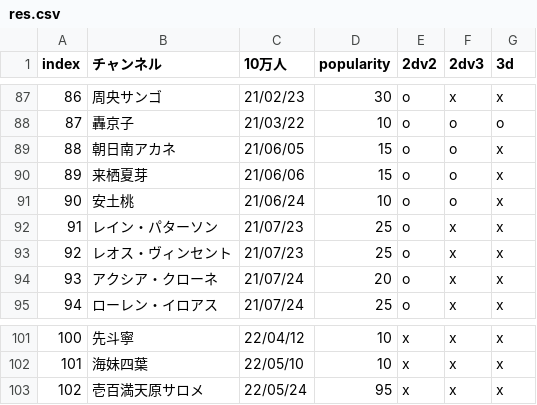
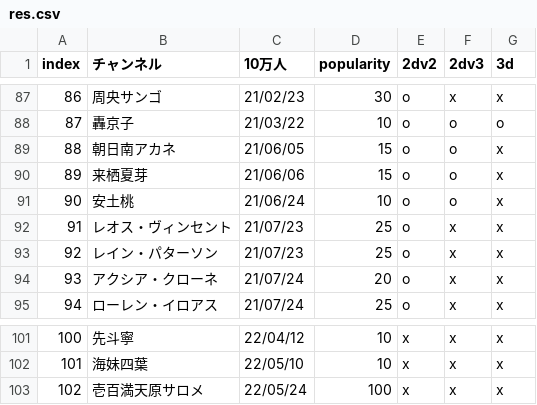
Before and after one commit to eggplants/niji-100k, a CSV file: res.csv, drawn as a sheet; only a part is shown, gaps mark what is left out.

```diff
--- a/res.csv
+++ b/res.csv
@@ -91,4 +91,4 @@ index,チャンネル,10万人,popularity,2dv2,2dv3,3d
 90,安土桃,21/06/24,10,o,o,x
-91,レイン・パターソン,21/07/23,25,o,x,x
-92,レオス・ヴィンセント,21/07/23,25,o,x,x
+91,レオス・ヴィンセント,21/07/23,25,o,x,x
+92,レイン・パターソン,21/07/23,25,o,x,x
 93,アクシア・クローネ,21/07/24,20,o,x,x
@@ -102,2 +102,2 @@ index,チャンネル,10万人,popularity,2dv2,2dv3,3d
 101,海妹四葉,22/05/10,10,x,x,x
-102,壱百満天原サロメ,22/05/24,95,x,x,x
+102,壱百満天原サロメ,22/05/24,100,x,x,x
```
Also changed, not shown: 1 other file.
